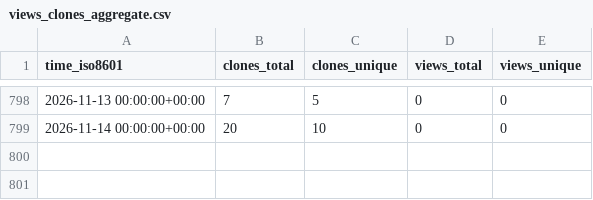
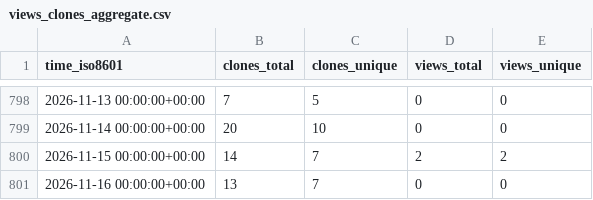
Before and after one commit to grp-bork/spire, a CSV file: grp-bork/spire/ghrs-data/views_clones_aggregate.csv, drawn as a sheet; only a part is shown, gaps mark what is left out; the diff names each change by its address in the sheet, - before the commit and + after, or states it on an @@ line.

```diff
--- a/grp-bork/spire/ghrs-data/views_clones_aggregate.csv
+++ b/grp-bork/spire/ghrs-data/views_clones_aggregate.csv
+row 800: 2026-11-15 00:00:00+00:00 | 14 | 7 | 2 | 2
+row 801: 2026-11-16 00:00:00+00:00 | 13 | 7 | 0 | 0
```
Also changed, not shown: 1 other file.
